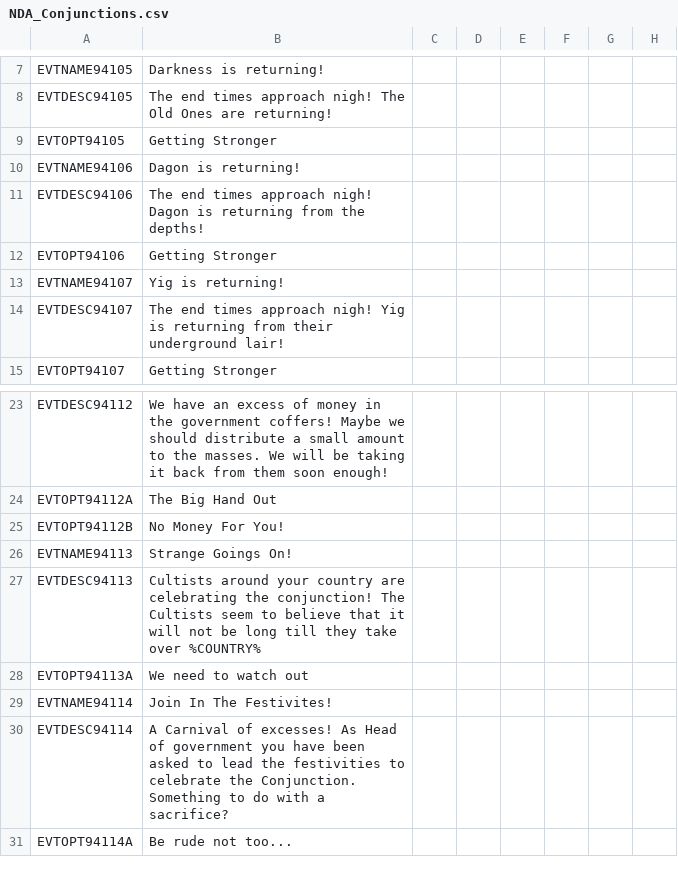
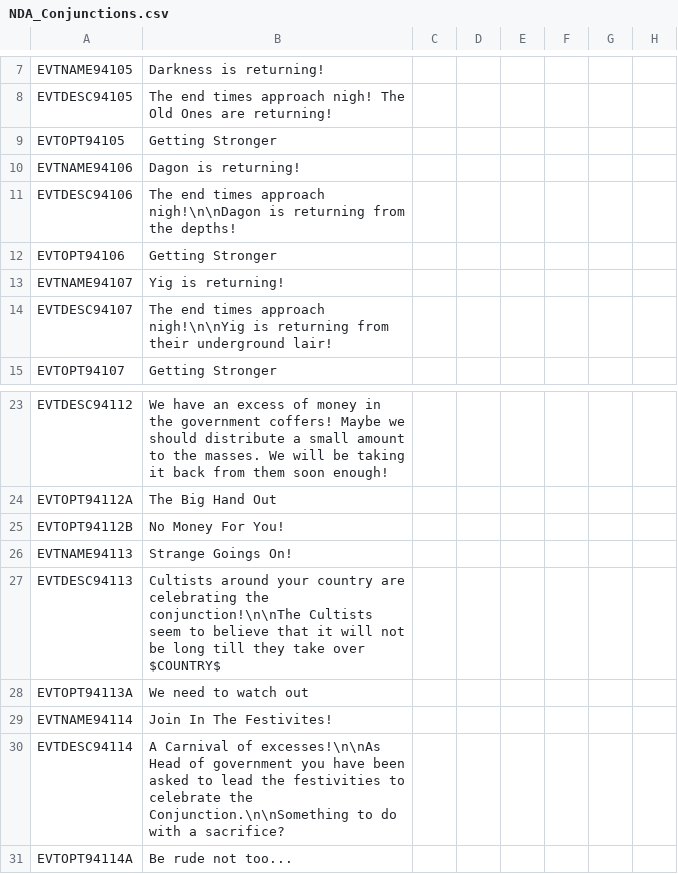
Before and after one commit to dayglo-sword/NewDarkAge, a CSV file: Eldritch/localisation/NDA_Conjunctions.csv, drawn as a sheet; only a part is shown, gaps mark what is left out; the diff names each change by its address in the sheet, - before the commit and + after, or states it on an @@ line.

```diff
--- a/Eldritch/localisation/NDA_Conjunctions.csv
+++ b/Eldritch/localisation/NDA_Conjunctions.csv
-B11: …times approach nigh! Dagon is returning…
+B11: …times approach nigh!\n\nDagon is returning…
-B14: …times approach nigh! Yig is returning…
+B14: …times approach nigh!\n\nYig is returning…
-B27: …celebrating the conjunction! The Cultists seem to believe that it will not be long till they take over %COUNTRY%
+B27: …celebrating the conjunction!\n\nThe Cultists seem to believe that it will not be long till they take over $COUNTRY$
-B30: …Carnival of excesses! As Head of government you have been asked to lead the festivities to celebrate the Conjunction. Something to do…
+B30: …Carnival of excesses!\n\nAs Head of government you have been asked to lead the festivities to celebrate the Conjunction.\n\nSomething to do…
```
Also changed, not shown: Eldritch/localisation/NDA_Decisions.csv, Eldritch/localisation/NDA_Eldritch.csv, 16 other files.
